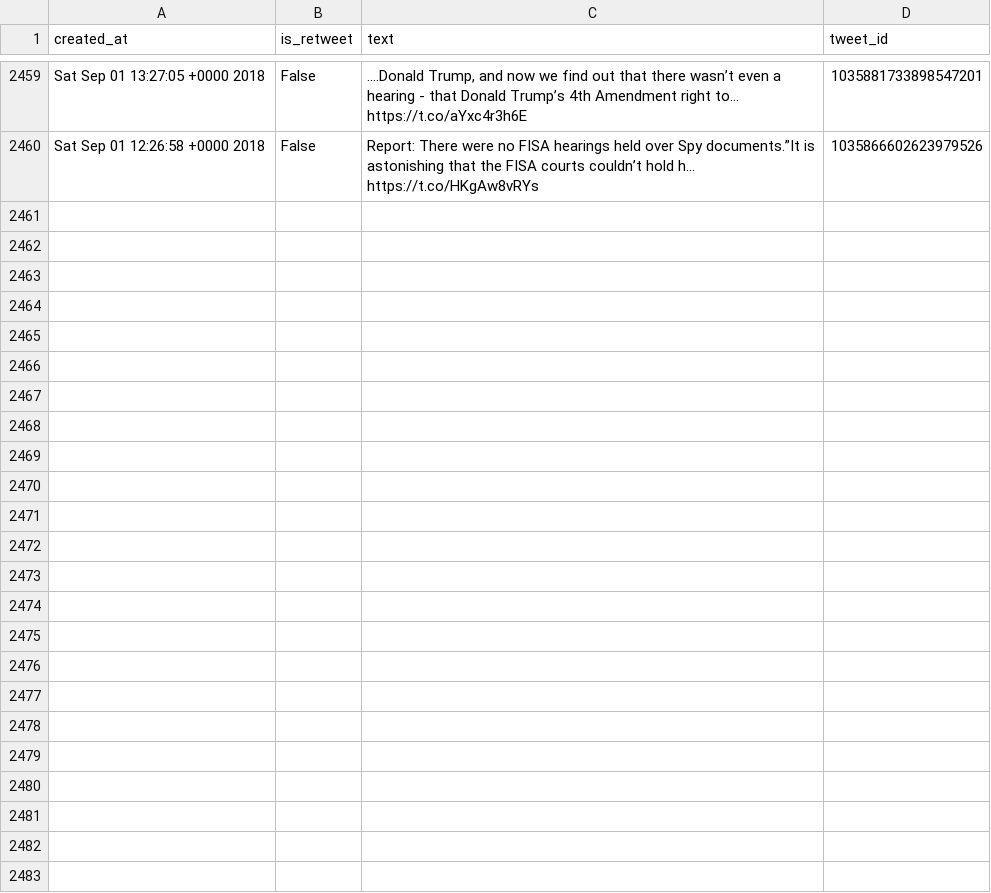
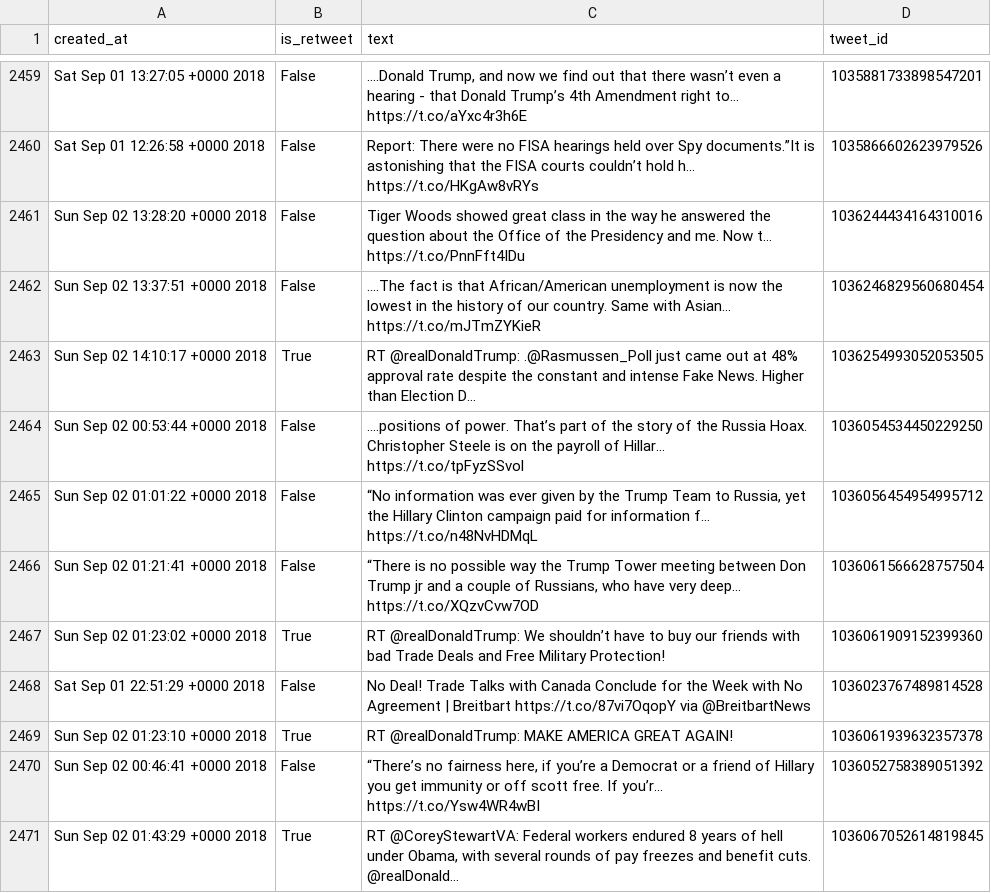
Before and after one commit to cpenalobel/sportsdata, a CSV file: twets/realdonaldtrump.csv, drawn as a sheet; only a part is shown, gaps mark what is left out; ↵ is a line break in a cell; the diff names each change by its address in the sheet, - before the commit and + after, or states it on an @@ line.

```diff
--- a/twets/realdonaldtrump.csv
+++ b/twets/realdonaldtrump.csv
+row 2461: Sun Sep 02 13:28:20 +0000 2018 | False | Tiger Woods showed great class in the way he answered the question about the Office of the Presidency and me. Now t… https://t.co/PnnFft4IDu | 1036244434164310016
+row 2462: Sun Sep 02 13:37:51 +0000 2018 | False | ....The fact is that African/American unemployment is now the lowest in the history of our country. Same with Asian… https://t.co/mJTmZYKieR | 1036246829560680454
+row 2463: Sun Sep 02 14:10:17 +0000 2018 | True | RT @realDonaldTrump: .@Rasmussen_Poll just came out at 48% approval rate despite the constant and intense Fake News. Higher than Election D… | 1036254993052053505
+row 2464: Sun Sep 02 00:53:44 +0000 2018 | False | ....positions of power. That’s part of the story of the Russia Hoax. Christopher Steele is on the payroll of Hillar… https://t.co/tpFyzSSvol | 1036054534450229250
+row 2465: Sun Sep 02 01:01:22 +0000 2018 | False | “No information was ever given by the Trump Team to Russia, yet the Hillary Clinton campaign paid for information f… https://t.co/n48NvHDMqL | 1036056454954995712
+row 2466: Sun Sep 02 01:21:41 +0000 2018 | False | “There is no possible way the Trump Tower meeting between Don Trump jr and a couple of Russians, who have very deep… https://t.co/XQzvCvw7OD | 1036061566628757504
+row 2467: Sun Sep 02 01:23:02 +0000 2018 | True | RT @realDonaldTrump: We shouldn’t have to buy our friends with bad Trade Deals and Free Military Protection! | 1036061909152399360
+row 2468: Sat Sep 01 22:51:29 +0000 2018 | False | No Deal! Trade Talks with Canada Conclude for the Week with No Agreement | Breitbart https://t.co/87vi7OqopY via @BreitbartNews | 1036023767489814528
+row 2469: Sun Sep 02 01:23:10 +0000 2018 | True | RT @realDonaldTrump: MAKE AMERICA GREAT AGAIN! | 1036061939632357378
+row 2470: Sun Sep 02 00:46:41 +0000 2018 | False | “There’s no fairness here, if you’re a Democrat or a friend of Hillary you get immunity or off scott free. If you’r… https://t.co/Ysw4WR4wBI | 1036052758389051392
+row 2471: Sun Sep 02 01:43:29 +0000 2018 | True | RT @CoreyStewartVA: Federal workers endured 8 years of hell under Obama, with several rounds of pay freezes and benefit cuts. ↵ @realDonald… | 1036067052614819845
```
Also changed, not shown: twets/potus.csv, twets/vp.csv, 1 other file.
